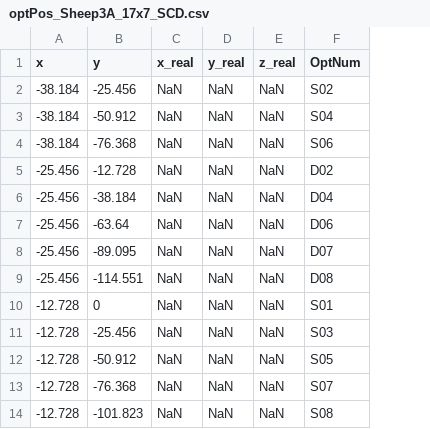
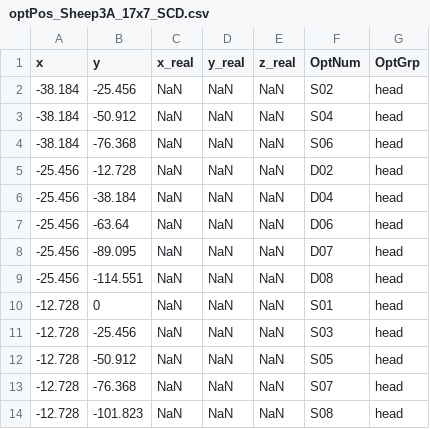
Before and after one commit to AGKaller/NIRSdataStreamer, a CSV file: optodeLayouts/optPos_Sheep3A_17x7_SCD.csv, drawn as a sheet; only a part is shown; the diff names each change by its address in the sheet, - before the commit and + after, or states it on an @@ line.

```diff
--- a/optodeLayouts/optPos_Sheep3A_17x7_SCD.csv
+++ b/optodeLayouts/optPos_Sheep3A_17x7_SCD.csv
+column G (OptGrp), rows 2-14: all head
```
Also changed, not shown: optodeLayouts/chnPos_Sheep3A_17x7_SCD.csv, optodeLayouts/fullchnPos_Sheep3A_17x7_SCD.csv, 1 other file.
